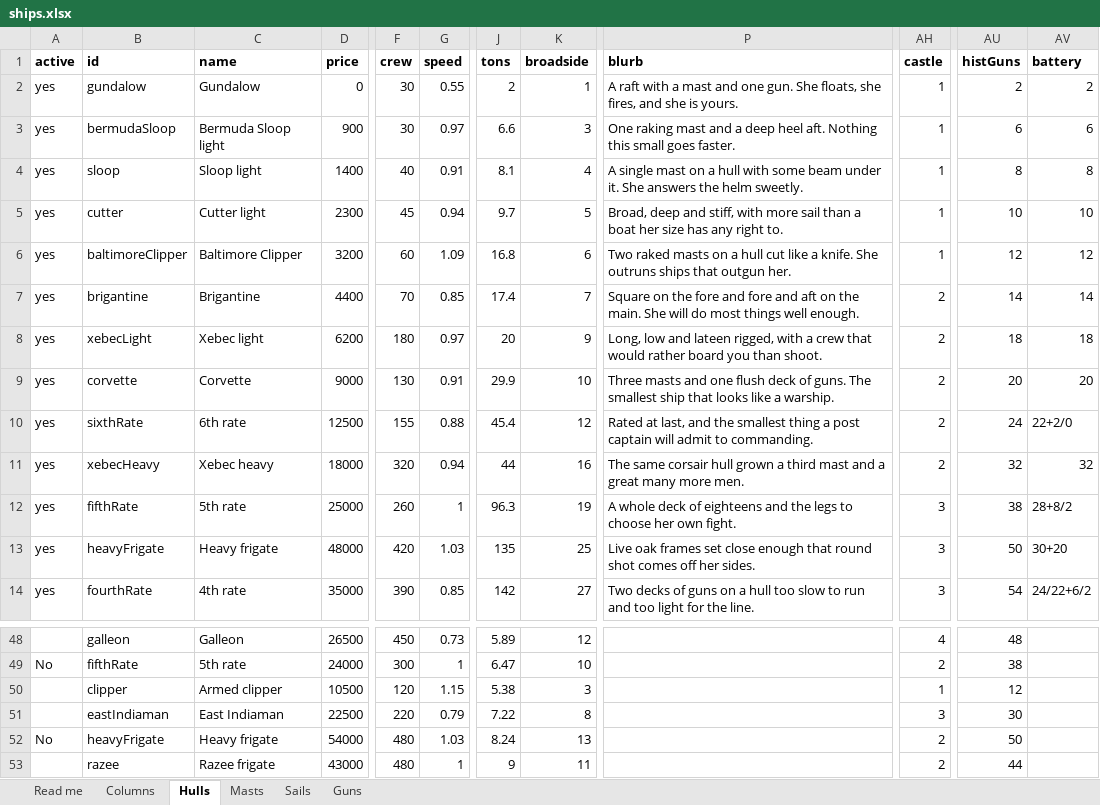
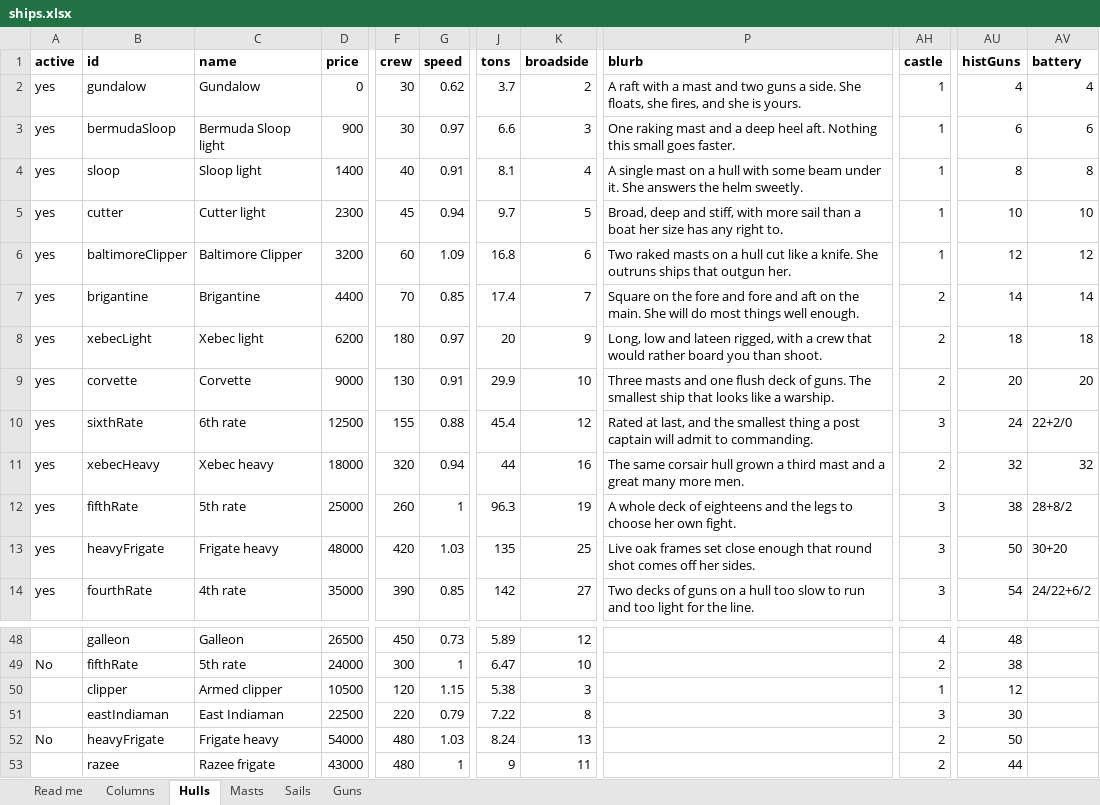
Before and after one commit to CHarrisInvest/Ship-Battle-Game, an Excel workbook: data/ships.xlsx, sheet Hulls, drawn as a sheet; only a part is shown, gaps mark what is left out; values as stored, in another font and other column widths than the file's, no borders; the diff names each change by its address in the sheet, - before the commit and + after, or states it on an @@ line.

```diff
--- a/data/ships.xlsx (sheet Hulls)
+++ b/data/ships.xlsx (sheet Hulls)
-G2 (speed): 0.55
+G2 (speed): 0.62
-J2 (tons): 2
+J2 (tons): 3.7
-K2 (broadside): 1
+K2 (broadside): 2
-P2 (blurb): …mast and one gun. She floats,…
+P2 (blurb): …mast and two guns a side. She floats,…
-AU2 (histGuns): 2
+AU2 (histGuns): 4
-AV2 (battery): 2
+AV2 (battery): 4
-AH10 (castle): 2
+AH10 (castle): 3
-C13 (name): Heavy frigate
+C13 (name): Frigate heavy
-C52 (name): Heavy frigate
+C52 (name): Frigate heavy
```
Also changed, not shown: 5 other files.
